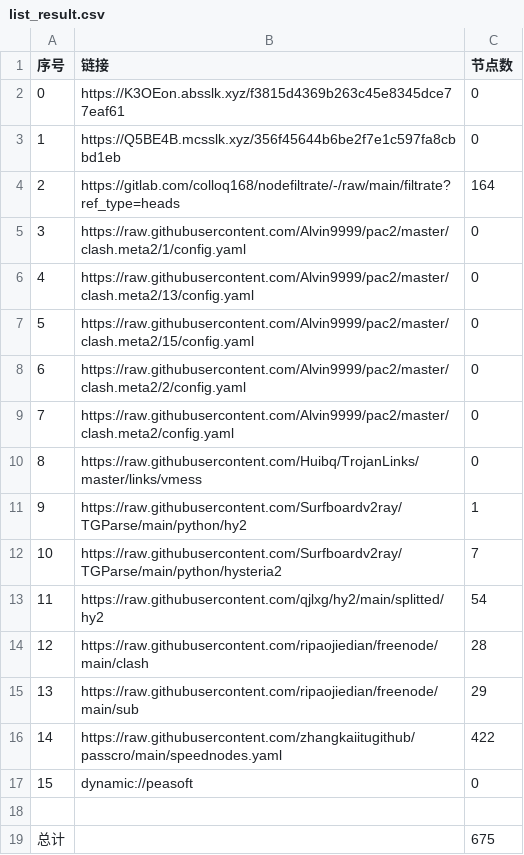
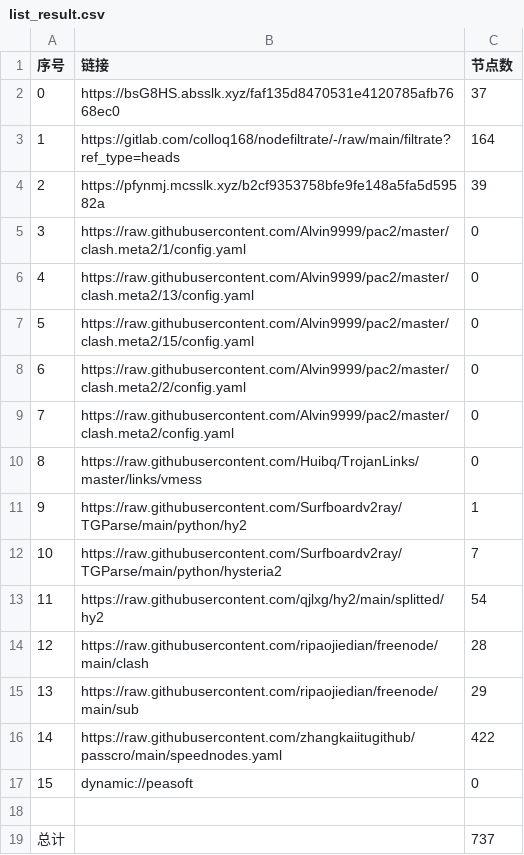
Before and after one commit to fgkhi/AutoMergePublicNodes, a CSV file: list_result.csv, drawn as a sheet.

```diff
--- a/list_result.csv
+++ b/list_result.csv
@@ -1,5 +1,5 @@
 序号,链接,节点数
-0,https://K3OEon.absslk.xyz/f3815d4369b263c45e8345dce77eaf61,0
-1,https://Q5BE4B.mcsslk.xyz/356f45644b6be2f7e1c597fa8cbbd1eb,0
-2,https://gitlab.com/colloq168/nodefiltrate/-/raw/main/filtrate?ref_type=heads,164
+0,https://bsG8HS.absslk.xyz/faf135d8470531e4120785afb7668ec0,37
+1,https://gitlab.com/colloq168/nodefiltrate/-/raw/main/filtrate?ref_type=heads,164
+2,https://pfynmj.mcsslk.xyz/b2cf9353758bfe9fe148a5fa5d59582a,39
 3,https://raw.githubusercontent.com/Alvin9999/pac2/master/clash.meta2/1/config.yaml,0
@@ -18,2 +18,2 @@
 
-总计,,675
+总计,,737
```
Also changed, not shown: 28 other files.
